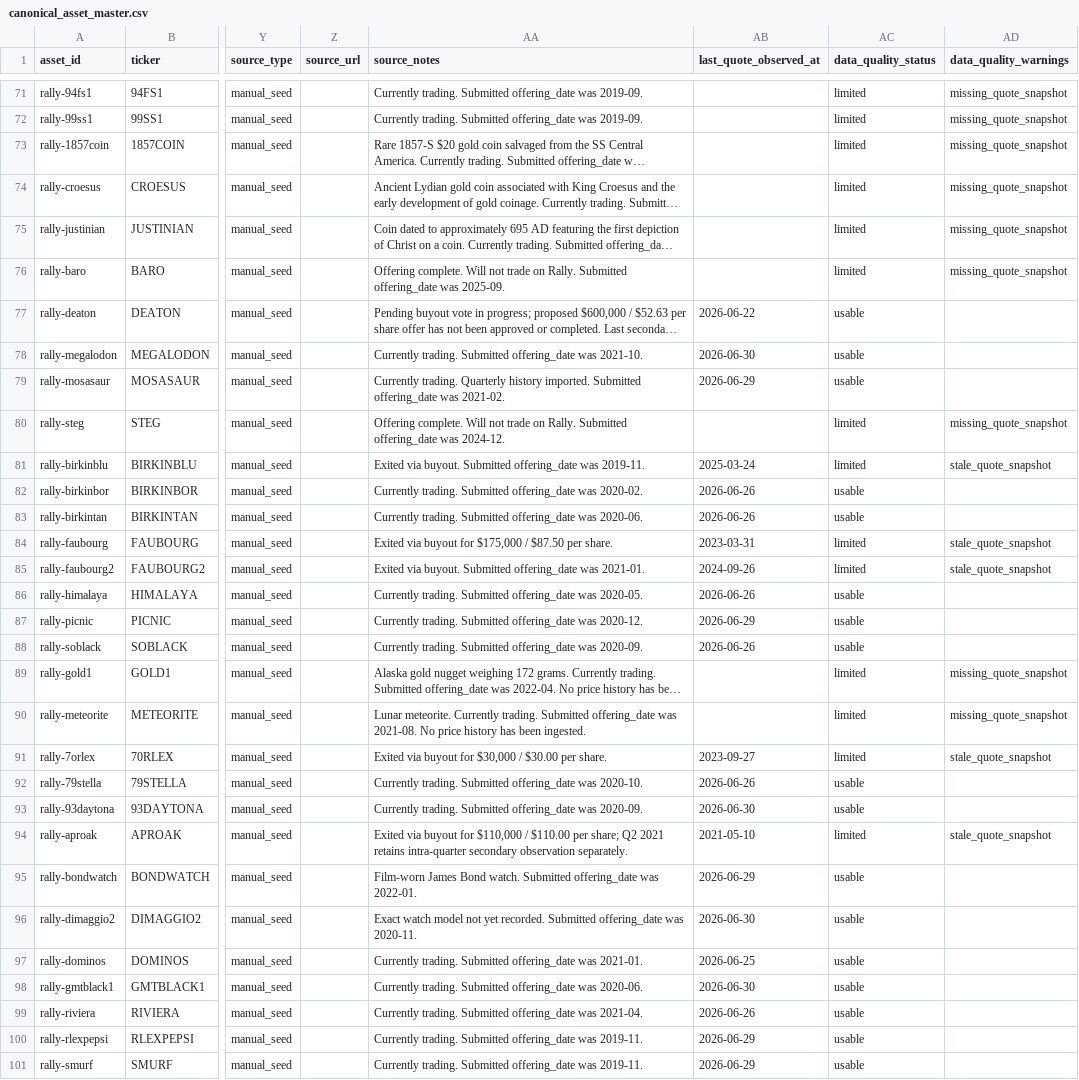
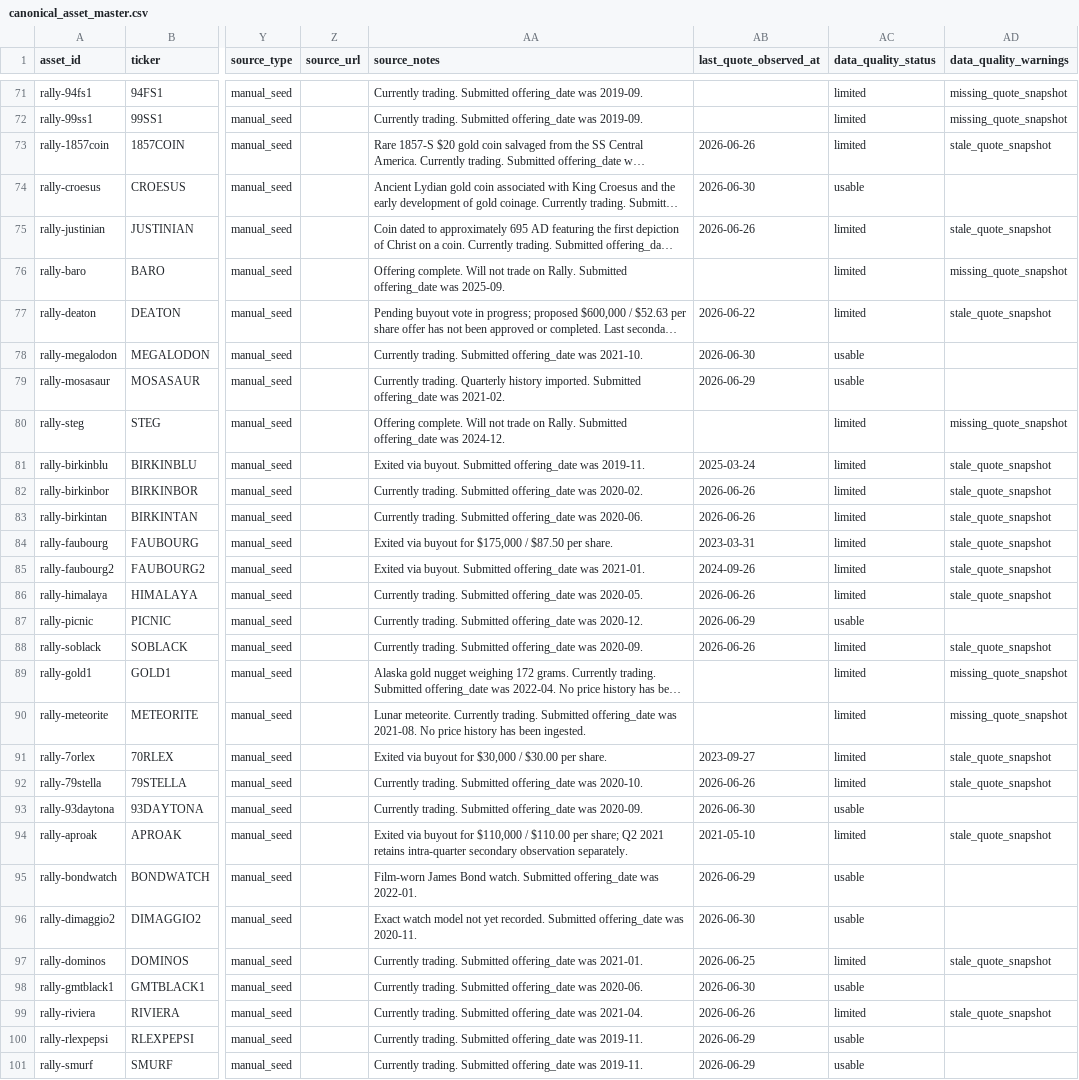
Before and after one commit to Marshdoggo/Rare-Tape, a CSV file: data/processed/canonical_asset_master.csv, drawn as a sheet; only a part is shown, gaps mark what is left out; long unchanged cells end in …; the diff covers the shown part only; the diff names each change by its address in the sheet, - before the commit and + after, or states it on an @@ line.

```diff
--- a/data/processed/canonical_asset_master.csv
+++ b/data/processed/canonical_asset_master.csv
-AB73 (last_quote_observed_at): (empty)
+AB73 (last_quote_observed_at): 2026-06-26
-AD73 (data_quality_warnings): missing_quote_snapshot
+AD73 (data_quality_warnings): stale_quote_snapshot
-AB74 (last_quote_observed_at): (empty)
+AB74 (last_quote_observed_at): 2026-06-30
-AC74 (data_quality_status): limited
+AC74 (data_quality_status): usable
-AD74 (data_quality_warnings): missing_quote_snapshot
+AD74 (data_quality_warnings): (empty)
-AB75 (last_quote_observed_at): (empty)
+AB75 (last_quote_observed_at): 2026-06-26
-AD75 (data_quality_warnings): missing_quote_snapshot
+AD75 (data_quality_warnings): stale_quote_snapshot
-AC77 (data_quality_status): usable
+AC77 (data_quality_status): limited
-AD77 (data_quality_warnings): (empty)
+AD77 (data_quality_warnings): stale_quote_snapshot
-AC82:AC83 (data_quality_status): usable
+AC82:AC83 (data_quality_status): limited
-AD82:AD83 (data_quality_warnings): (empty)
+AD82:AD83 (data_quality_warnings): stale_quote_snapshot
-AC86 (data_quality_status): usable
+AC86 (data_quality_status): limited
-AD86 (data_quality_warnings): (empty)
+AD86 (data_quality_warnings): stale_quote_snapshot
-AC88 (data_quality_status): usable
+AC88 (data_quality_status): limited
-AD88 (data_quality_warnings): (empty)
+AD88 (data_quality_warnings): stale_quote_snapshot
-AC92 (data_quality_status): usable
+AC92 (data_quality_status): limited
-AD92 (data_quality_warnings): (empty)
+AD92 (data_quality_warnings): stale_quote_snapshot
-AC97 (data_quality_status): usable
+AC97 (data_quality_status): limited
-AD97 (data_quality_warnings): (empty)
+AD97 (data_quality_warnings): stale_quote_snapshot
-AC99 (data_quality_status): usable
+AC99 (data_quality_status): limited
-AD99 (data_quality_warnings): (empty)
+AD99 (data_quality_warnings): stale_quote_snapshot
```
Also changed, not shown: 52 edited cells elsewhere in this file, data/processed/exchange_data_quality_report.csv, data/processed/exchange_reconciliation_report.csv, 18 other files.
